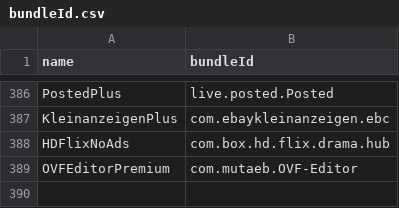
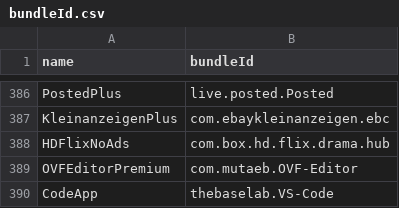
Before and after one commit to swaggyP36000/TrollStore-IPAs, a CSV file: bundleId.csv, drawn as a sheet; only a part is shown, gaps mark what is left out.

```diff
--- a/bundleId.csv
+++ b/bundleId.csv
@@ -389 +389,2 @@ HDFlixNoAds,com.box.hd.flix.drama.hub
 OVFEditorPremium,com.mutaeb.OVF-Editor
+CodeApp,thebaselab.VS-Code
```
Also changed, not shown: 3 other files.
